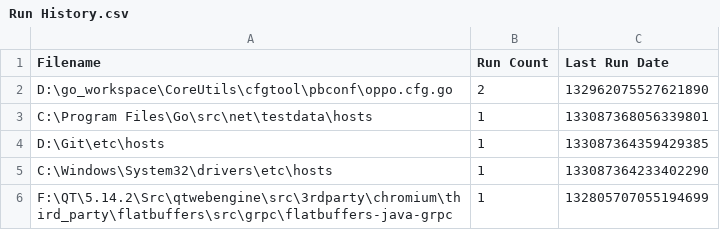
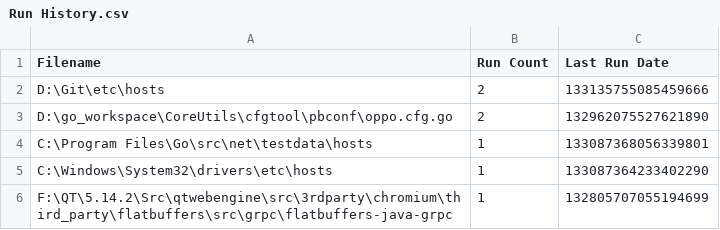
Before and after one commit to zhanmengao/bsystem, a CSV file: doc/DebugTools/Run History.csv, drawn as a sheet.

```diff
--- a/doc/DebugTools/Run History.csv
+++ b/doc/DebugTools/Run History.csv
@@ -1,5 +1,5 @@
 Filename,Run Count,Last Run Date
+"D:\Git\etc\hosts",2,133135755085459666
 "D:\go_workspace\CoreUtils\cfgtool\pbconf\oppo.cfg.go",2,132962075527621890
 "C:\Program Files\Go\src\net\testdata\hosts",1,133087368056339801
-"D:\Git\etc\hosts",1,133087364359429385
 "C:\Windows\System32\drivers\etc\hosts",1,133087364233402290
```
Also changed, not shown: 5 other files.
